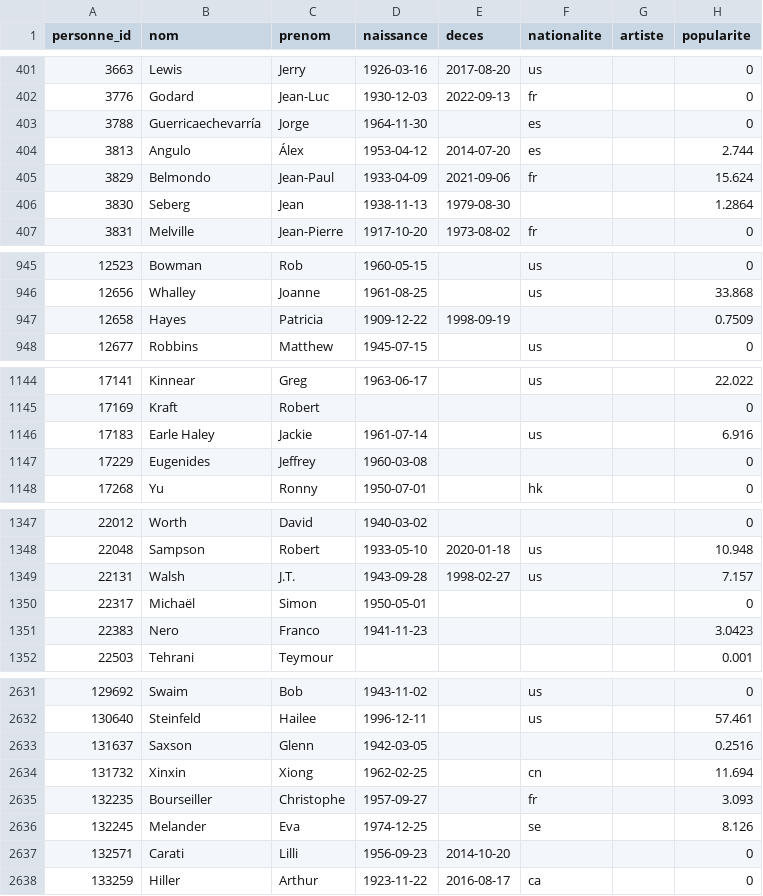
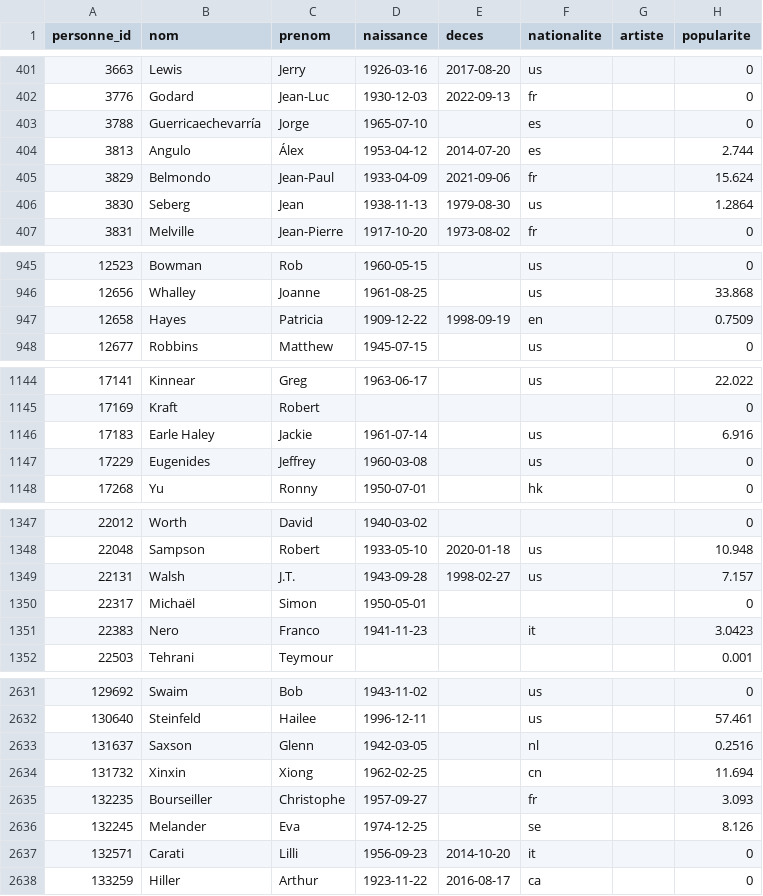
Before and after one commit to medina474/basesdedonnees, a CSV file: data/cinema/010-personnes.csv, drawn as a sheet; only a part is shown, gaps mark what is left out; the diff covers the shown part only.

```diff
--- a/data/cinema/010-personnes.csv
+++ b/data/cinema/010-personnes.csv
@@ -402,6 +402,6 @@ personne_id,nom,prenom,naissance,deces,nationalite,artiste,popularite
 3776,Godard,Jean-Luc,1930-12-03,2022-09-13,fr,,0
-3788,Guerricaechevarría,Jorge,1964-11-30,,es,,0
+3788,Guerricaechevarría,Jorge,1965-07-10,,es,,0
 3813,Angulo,Álex,1953-04-12,2014-07-20,es,,2.744
 3829,Belmondo,Jean-Paul,1933-04-09,2021-09-06,fr,,15.624
-3830,Seberg,Jean,1938-11-13,1979-08-30,,,1.2864
+3830,Seberg,Jean,1938-11-13,1979-08-30,us,,1.2864
 3831,Melville,Jean-Pierre,1917-10-20,1973-08-02,fr,,0
@@ -946,3 +946,3 @@ personne_id,nom,prenom,naissance,deces,nationalite,artiste,popularite
 12656,Whalley,Joanne,1961-08-25,,us,,33.868
-12658,Hayes,Patricia,1909-12-22,1998-09-19,,,0.7509
+12658,Hayes,Patricia,1909-12-22,1998-09-19,en,,0.7509
 12677,Robbins,Matthew,1945-07-15,,us,,0
@@ -1146,3 +1146,3 @@ personne_id,nom,prenom,naissance,deces,nationalite,artiste,popularite
 17183,Earle Haley,Jackie,1961-07-14,,us,,6.916
-17229,Eugenides,Jeffrey,1960-03-08,,,,0
+17229,Eugenides,Jeffrey,1960-03-08,,us,,0
 17268,Yu,Ronny,1950-07-01,,hk,,0
@@ -1350,3 +1350,3 @@ personne_id,nom,prenom,naissance,deces,nationalite,artiste,popularite
 22317,Michaël,Simon,1950-05-01,,,,0
-22383,Nero,Franco,1941-11-23,,,,3.0423
+22383,Nero,Franco,1941-11-23,,it,,3.0423
 22503,Tehrani,Teymour,,,,,0.001
@@ -2632,3 +2632,3 @@ personne_id,nom,prenom,naissance,deces,nationalite,artiste,popularite
 130640,Steinfeld,Hailee,1996-12-11,,us,,57.461
-131637,Saxson,Glenn,1942-03-05,,,,0.2516
+131637,Saxson,Glenn,1942-03-05,,nl,,0.2516
 131732,Xinxin,Xiong,1962-02-25,,cn,,11.694
@@ -2636,3 +2636,3 @@ personne_id,nom,prenom,naissance,deces,nationalite,artiste,popularite
 132245,Melander,Eva,1974-12-25,,se,,8.126
-132571,Carati,Lilli,1956-09-23,2014-10-20,,,0
+132571,Carati,Lilli,1956-09-23,2014-10-20,it,,0
 133259,Hiller,Arthur,1923-11-22,2016-08-17,ca,,0
```
Also changed, not shown: 11 edited cells elsewhere in this file, data/cinema/031-equipes.csv.
